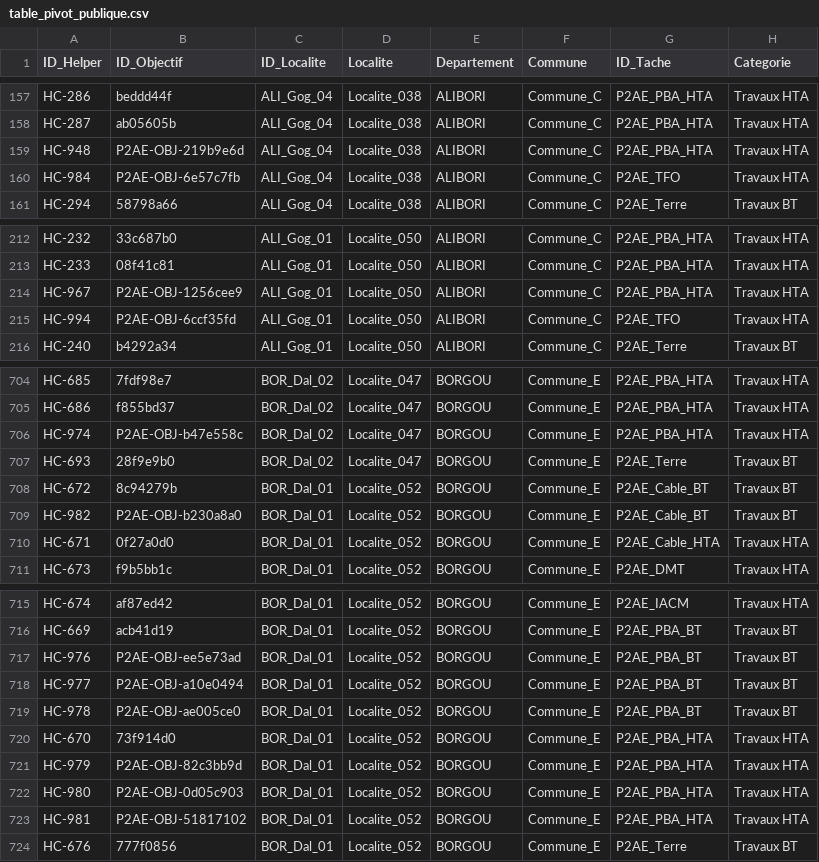
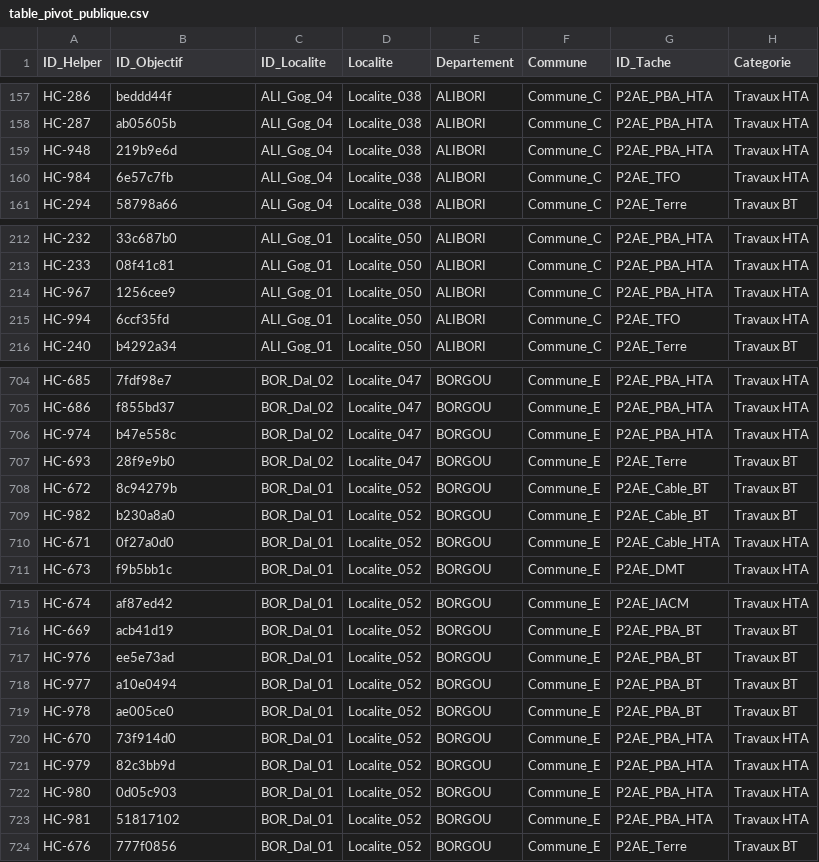
Before and after one commit to Medcos/Energy-Data-Scientist, a CSV file: predictive-avancement-projet/data/public/table_pivot_publique.csv, drawn as a sheet; only a part is shown, gaps mark what is left out; the diff covers the shown part only; the diff names each change by its address in the sheet, - before the commit and + after, or states it on an @@ line.

```diff
--- a/predictive-avancement-projet/data/public/table_pivot_publique.csv
+++ b/predictive-avancement-projet/data/public/table_pivot_publique.csv
-B159 (ID_Objectif): P2AE-OBJ-219b9e6d
+B159 (ID_Objectif): 219b9e6d
-B160 (ID_Objectif): P2AE-OBJ-6e57c7fb
+B160 (ID_Objectif): 6e57c7fb
-B214 (ID_Objectif): P2AE-OBJ-1256cee9
+B214 (ID_Objectif): 1256cee9
-B215 (ID_Objectif): P2AE-OBJ-6ccf35fd
+B215 (ID_Objectif): 6ccf35fd
-B706 (ID_Objectif): P2AE-OBJ-b47e558c
+B706 (ID_Objectif): b47e558c
-B709 (ID_Objectif): P2AE-OBJ-b230a8a0
+B709 (ID_Objectif): b230a8a0
-B717 (ID_Objectif): P2AE-OBJ-ee5e73ad
+B717 (ID_Objectif): ee5e73ad
-B718 (ID_Objectif): P2AE-OBJ-a10e0494
+B718 (ID_Objectif): a10e0494
-B719 (ID_Objectif): P2AE-OBJ-ae005ce0
+B719 (ID_Objectif): ae005ce0
-B721 (ID_Objectif): P2AE-OBJ-82c3bb9d
+B721 (ID_Objectif): 82c3bb9d
-B722 (ID_Objectif): P2AE-OBJ-0d05c903
+B722 (ID_Objectif): 0d05c903
-B723 (ID_Objectif): P2AE-OBJ-51817102
+B723 (ID_Objectif): 51817102
```
Also changed, not shown: 39 edited cells elsewhere in this file, predictive-avancement-projet/data/public/table_temporelle_publique.csv, 6 other files.
